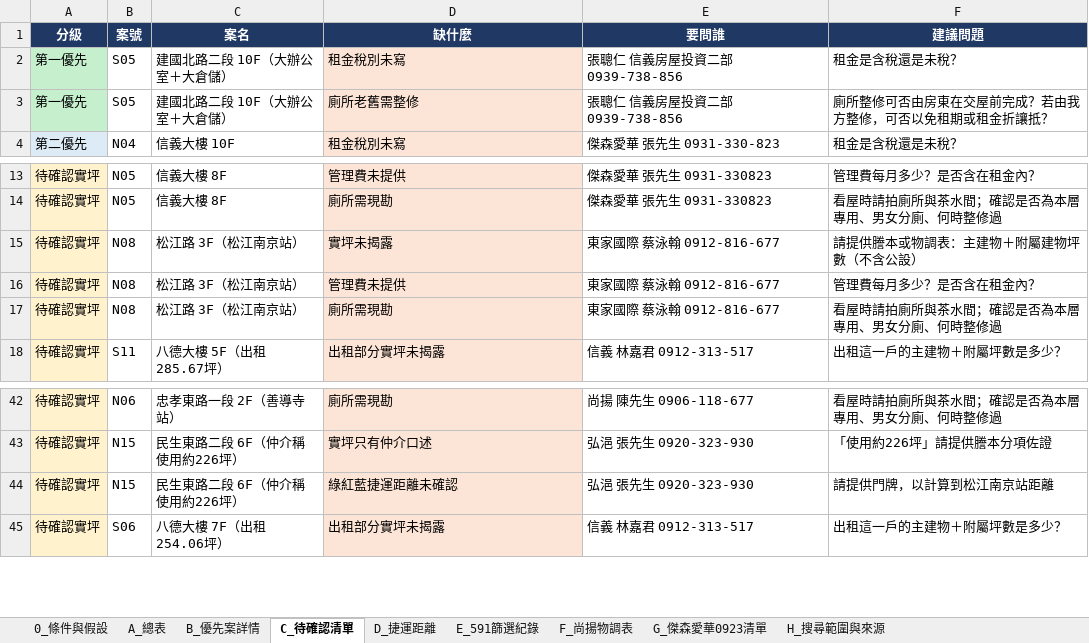
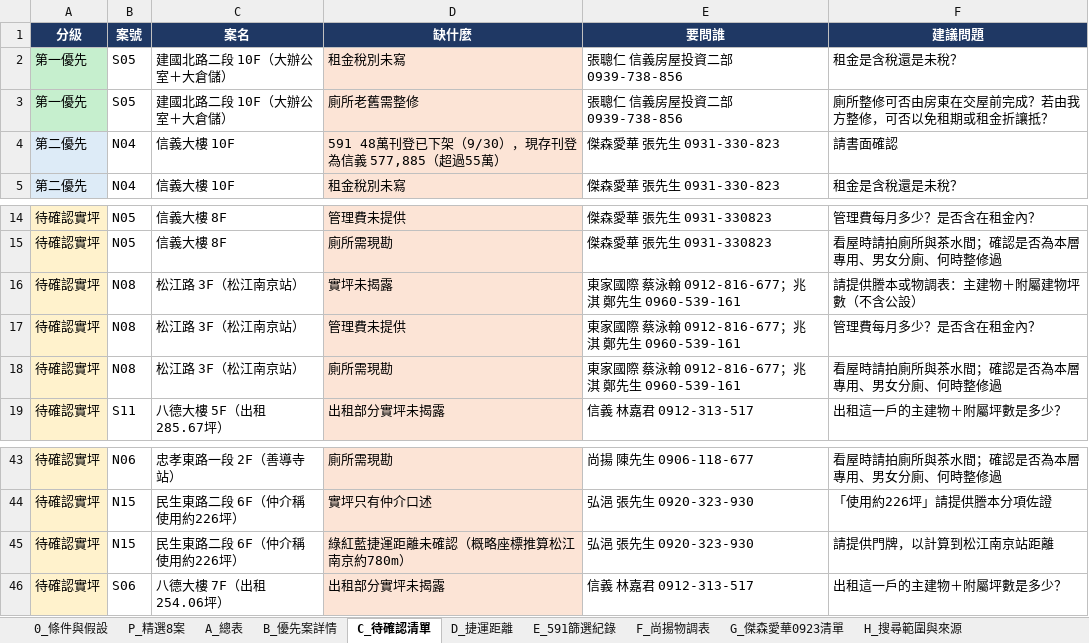
Before and after one commit to kevinashowtimes-web/showtime-office-dashboard, an Excel workbook: office-analysis.xlsx, sheet C_待確認清單, drawn as a sheet; only a part is shown, gaps mark what is left out; values as stored, in another font and other column widths than the file's, no borders; addresses are those after the commit; the diff names each change by its address in the sheet, - before the commit and + after, or states it on an @@ line.

```diff
--- a/office-analysis.xlsx (sheet C_待確認清單)
+++ b/office-analysis.xlsx (sheet C_待確認清單)
+sheet tab: P_精選8案
+row 4: 第二優先 | N04 | 信義大樓 10F | 591 48萬刊登已下架（9/30），現存刊登為信義 577,885（超過55萬） | 傑森愛華 張先生 0931-330-823 | 請書面確認
-E16:E18 (要問誰): 東家國際 蔡泳翰 0912-816-677
+E16:E18 (要問誰): 東家國際 蔡泳翰 0912-816-677；兆淇 鄭先生 0960-539-161
-D45 (缺什麼): 綠紅藍捷運距離未確認
+D45 (缺什麼): 綠紅藍捷運距離未確認（概略座標推算松江南京約780m）
```
Also changed, not shown: sheet B_優先案詳情, sheet A_總表, sheet 0_條件與假設, 1 other file.
